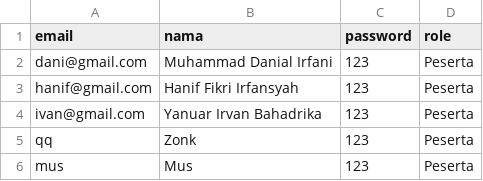
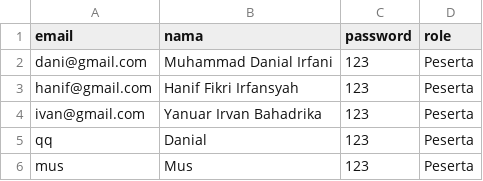
Before and after one commit to IrDanial/TA_DKP_MUHAMMAD-DANIAL-IRFANI_21120123130061_UTBK-SNBT, a CSV file: data.csv, drawn as a sheet.

```diff
--- a/data.csv
+++ b/data.csv
@@ -4,3 +4,3 @@ hanif@gmail.com,Hanif Fikri Irfansyah,123,Peserta
 ivan@gmail.com,Yanuar Irvan Bahadrika,123,Peserta
-qq,Zonk,123,Peserta
+qq,Danial,123,Peserta
 mus,Mus,123,Peserta
```
Also changed, not shown: 2 other files.
